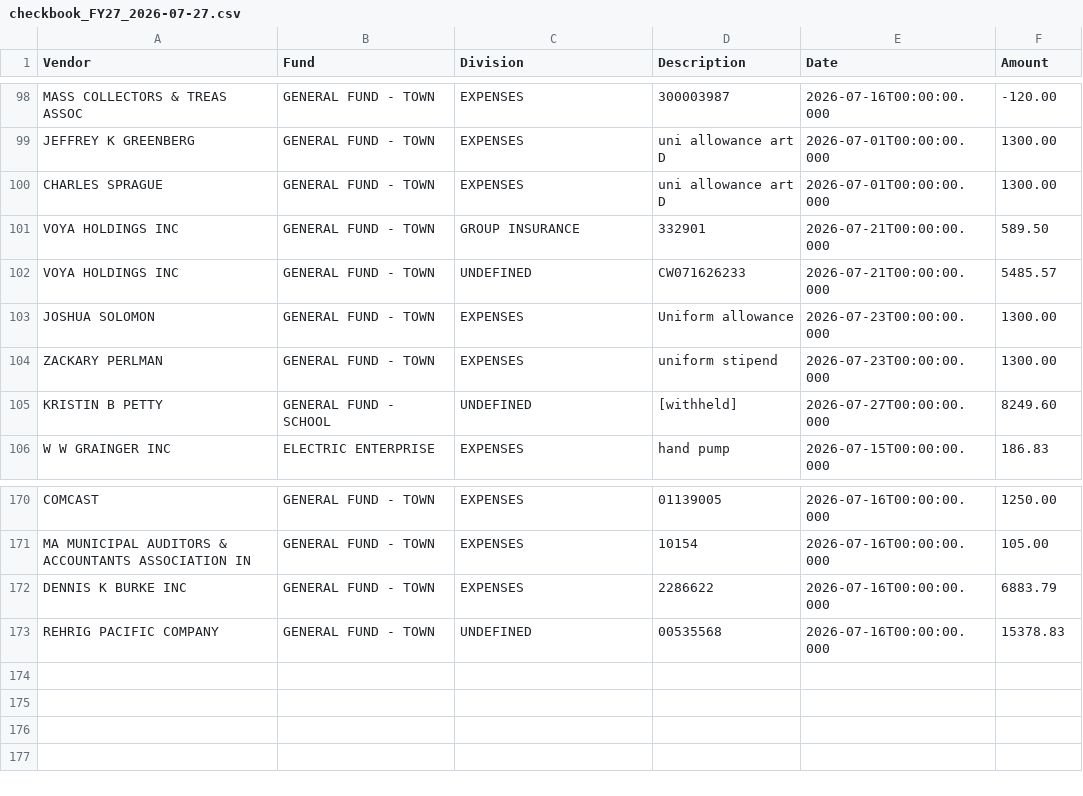
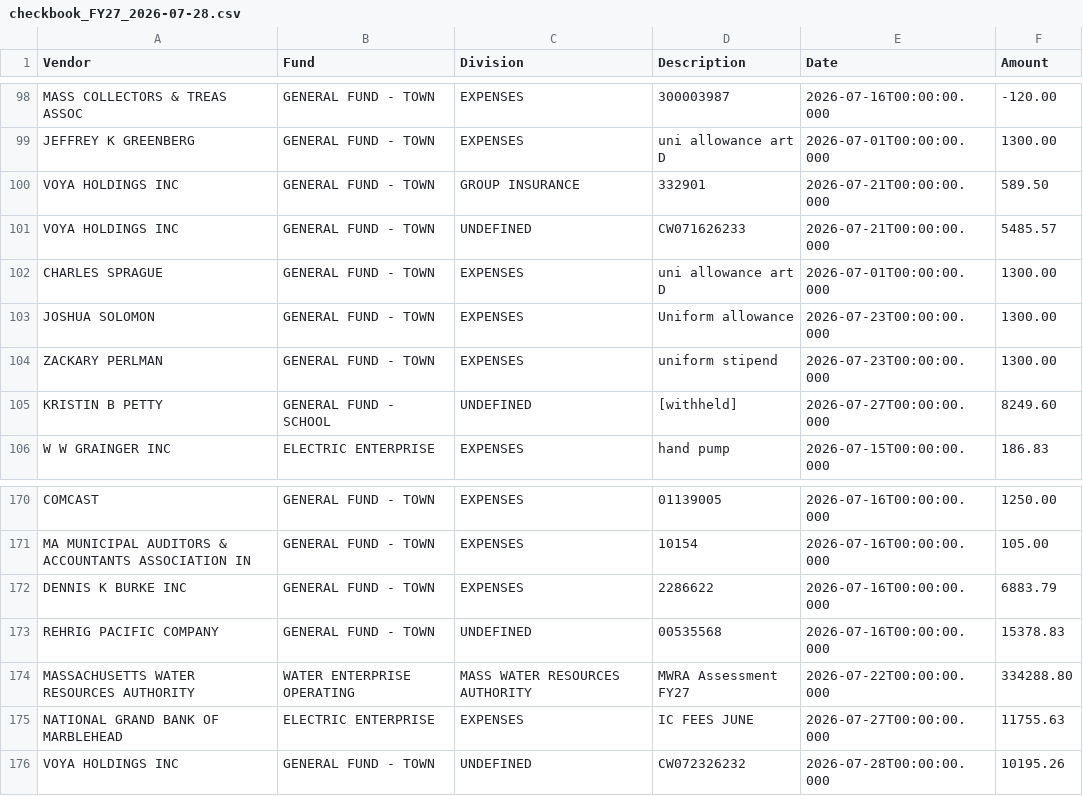
Before and after one commit to agbaber/marblehead, a CSV file: data/checkbook_FY27_2026-07-28.csv (was data/checkbook_FY27_2026-07-27.csv), drawn as a sheet; only a part is shown, gaps mark what is left out.

Commit message:
Refresh checkbook FY27 through 2026-07-28

```diff
--- a/data/checkbook_FY27_2026-07-27.csv
+++ b/data/checkbook_FY27_2026-07-28.csv
@@ -99,5 +99,5 @@ MASS COLLECTORS & TREAS ASSOC,GENERAL FUND - TOWN,EXPENSES,300003987,2026-07-16T
 JEFFREY K GREENBERG,GENERAL FUND - TOWN,EXPENSES,uni allowance art D,2026-07-01T00:00:00.000,1300.00
-CHARLES SPRAGUE,GENERAL FUND - TOWN,EXPENSES,uni allowance art D,2026-07-01T00:00:00.000,1300.00
 VOYA HOLDINGS INC,GENERAL FUND - TOWN,GROUP INSURANCE,332901,2026-07-21T00:00:00.000,589.50
 VOYA HOLDINGS INC,GENERAL FUND - TOWN,UNDEFINED,CW071626233,2026-07-21T00:00:00.000,5485.57
+CHARLES SPRAGUE,GENERAL FUND - TOWN,EXPENSES,uni allowance art D,2026-07-01T00:00:00.000,1300.00
 JOSHUA SOLOMON,GENERAL FUND - TOWN,EXPENSES,Uniform allowance,2026-07-23T00:00:00.000,1300.00
@@ -173 +173,4 @@ DENNIS K BURKE INC,GENERAL FUND - TOWN,EXPENSES,2286622,2026-07-16T00:00:00.000,
 REHRIG PACIFIC COMPANY,GENERAL FUND - TOWN,UNDEFINED,00535568,2026-07-16T00:00:00.000,15378.83
+MASSACHUSETTS WATER RESOURCES AUTHORITY,WATER ENTERPRISE OPERATING,MASS WATER RESOURCES AUTHORITY,MWRA Assessment FY27,2026-07-22T00:00:00.000,334288.80
+NATIONAL GRAND BANK OF MARBLEHEAD,ELECTRIC ENTERPRISE,EXPENSES,IC FEES JUNE,2026-07-27T00:00:00.000,11755.63
+VOYA HOLDINGS INC,GENERAL FUND - TOWN,UNDEFINED,CW072326232,2026-07-28T00:00:00.000,10195.26
```
Also changed, not shown: 4 other files.
